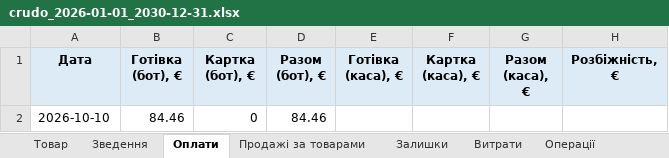
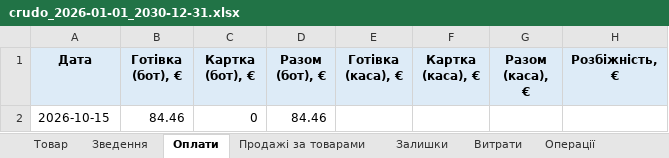
Before and after one commit to aimyfinance/crudoandcotto, an Excel workbook: data/exports/crudo_2026-01-01_2030-12-31.xlsx, sheet Оплати, drawn as a sheet; values as stored, in another font and other column widths than the file's, no borders; the diff names each change by its address in the sheet, - before the commit and + after, or states it on an @@ line.

```diff
--- a/data/exports/crudo_2026-01-01_2030-12-31.xlsx (sheet Оплати)
+++ b/data/exports/crudo_2026-01-01_2030-12-31.xlsx (sheet Оплати)
-A2 (Дата): 2026-10-10
+A2 (Дата): 2026-10-15
```
Also changed, not shown: sheet Операції, 6 other files.
